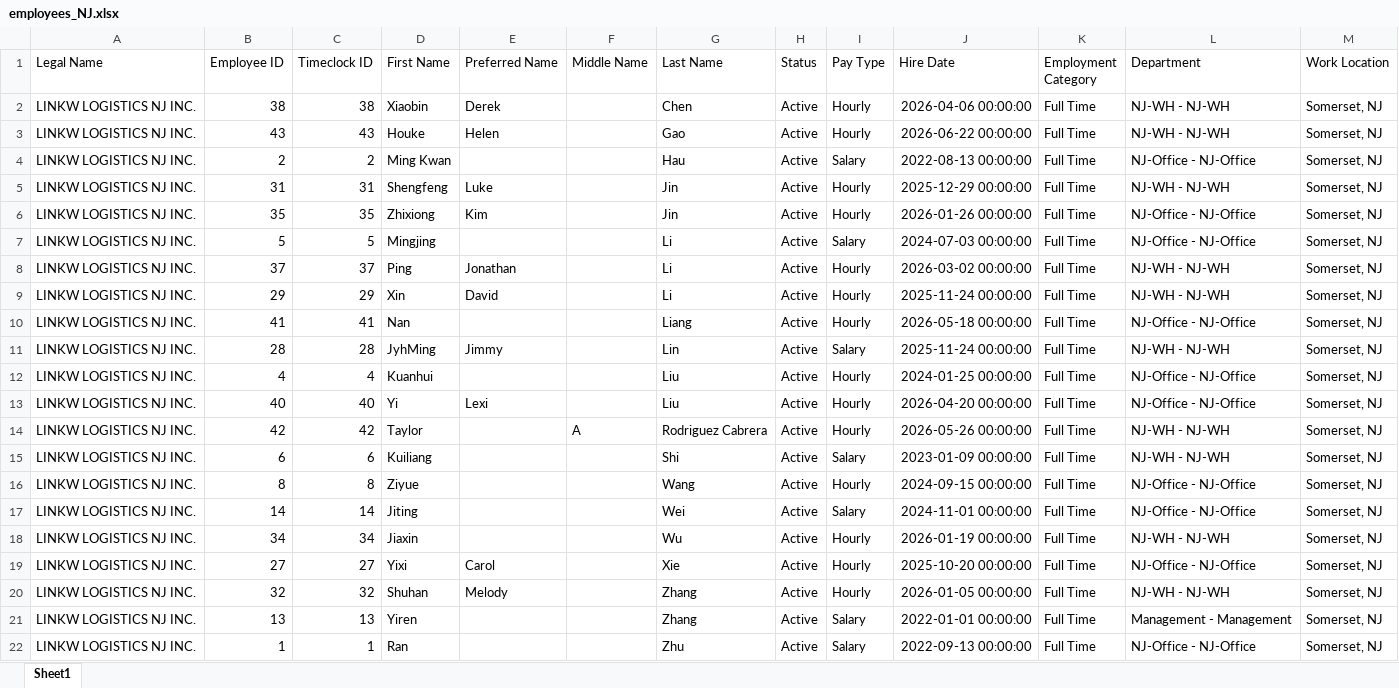
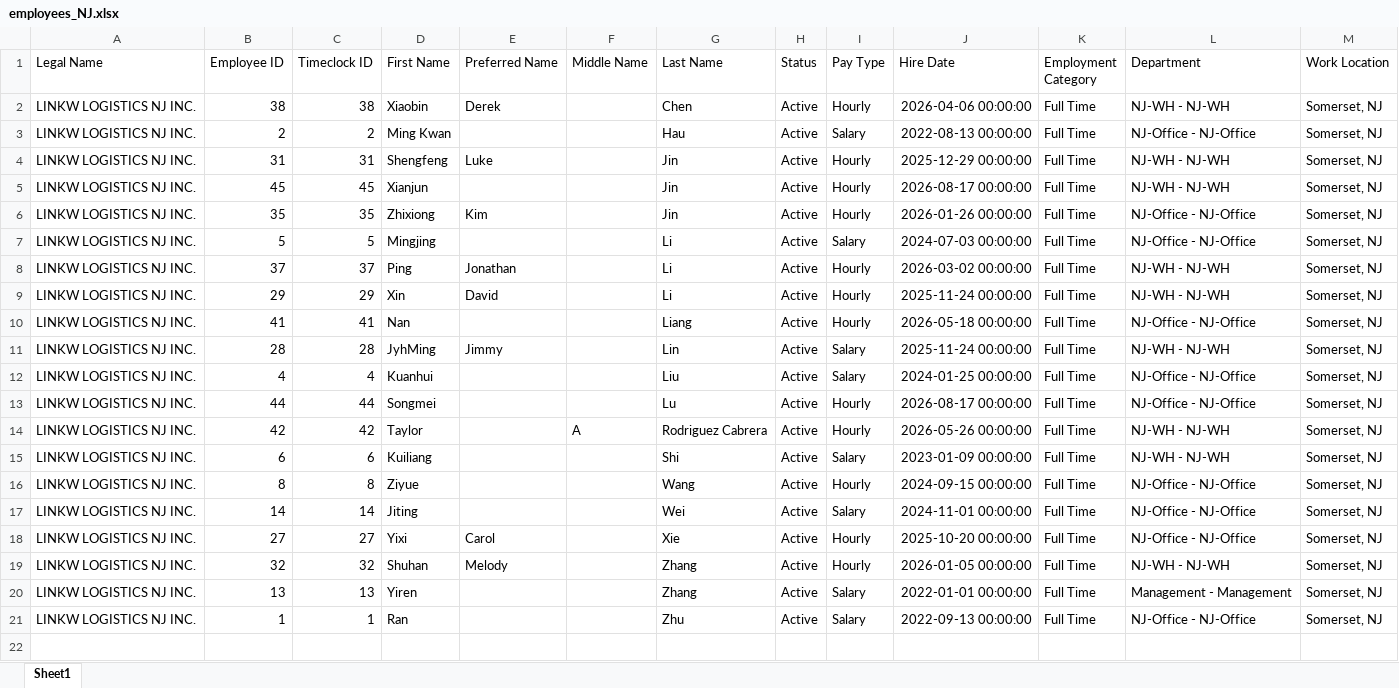
Before and after one commit to yokozhuang-cyber/hours-analyzer, an Excel workbook: employees_NJ.xlsx, sheet Sheet1, drawn as a sheet; values as stored, in another font and other column widths than the file's, no borders; removed rows and columns are numbered as before the commit, all else as after; the diff names each change by its address in the sheet, - before the commit and + after, or states it on an @@ line.

Commit message:
Update employees_NJ.xlsx

```diff
--- a/employees_NJ.xlsx (sheet Sheet1)
+++ b/employees_NJ.xlsx (sheet Sheet1)
-row 3: LINKW LOGISTICS NJ INC. | 43 | 43 | Houke | Helen |  | Gao | Active | Hourly | 2026-06-22 00:00:00 | Full Time | NJ-WH - NJ-WH | Somerset, NJ
+row 5: LINKW LOGISTICS NJ INC. | 45 | 45 | Xianjun |  |  | Jin | Active | Hourly | 2026-08-17 00:00:00 | Full Time | NJ-WH - NJ-WH | Somerset, NJ
-I12 (Pay Type): Hourly
+I12 (Pay Type): Salary
-B13 (Employee ID): 40
+B13 (Employee ID): 44
-C13 (Timeclock ID): 40
+C13 (Timeclock ID): 44
-D13 (First Name): Yi
+D13 (First Name): Songmei
-E13 (Preferred Name): Lexi
+E13 (Preferred Name): (empty)
-G13 (Last Name): Liu
+G13 (Last Name): Lu
-J13 (Hire Date): 2026-04-20 00:00:00
+J13 (Hire Date): 2026-08-17 00:00:00
-row 18: LINKW LOGISTICS NJ INC. | 34 | 34 | Jiaxin |  |  | Wu | Active | Hourly | 2026-01-19 00:00:00 | Full Time | NJ-WH - NJ-WH | Somerset, NJ
```
